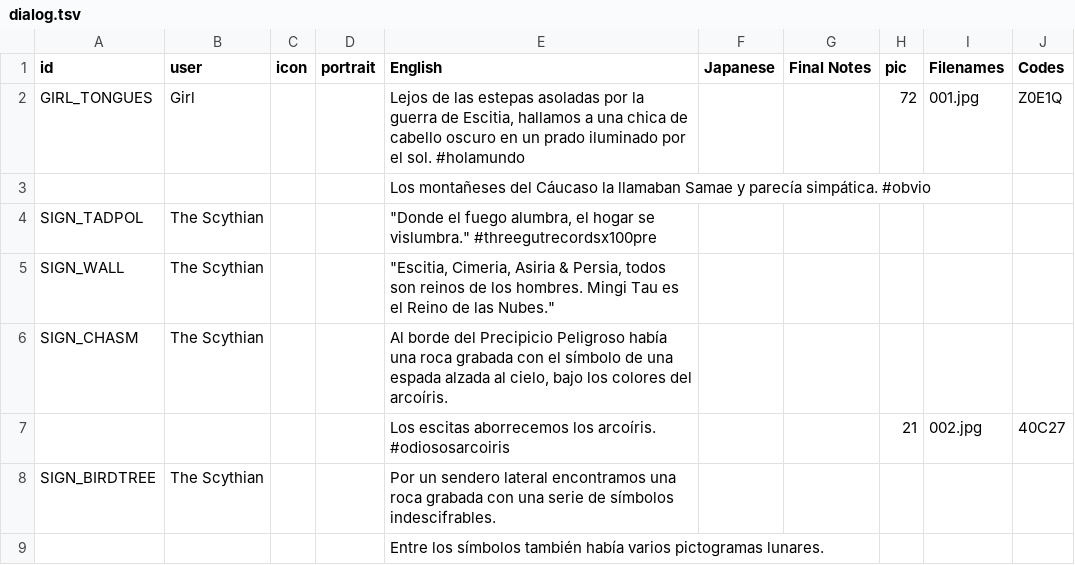
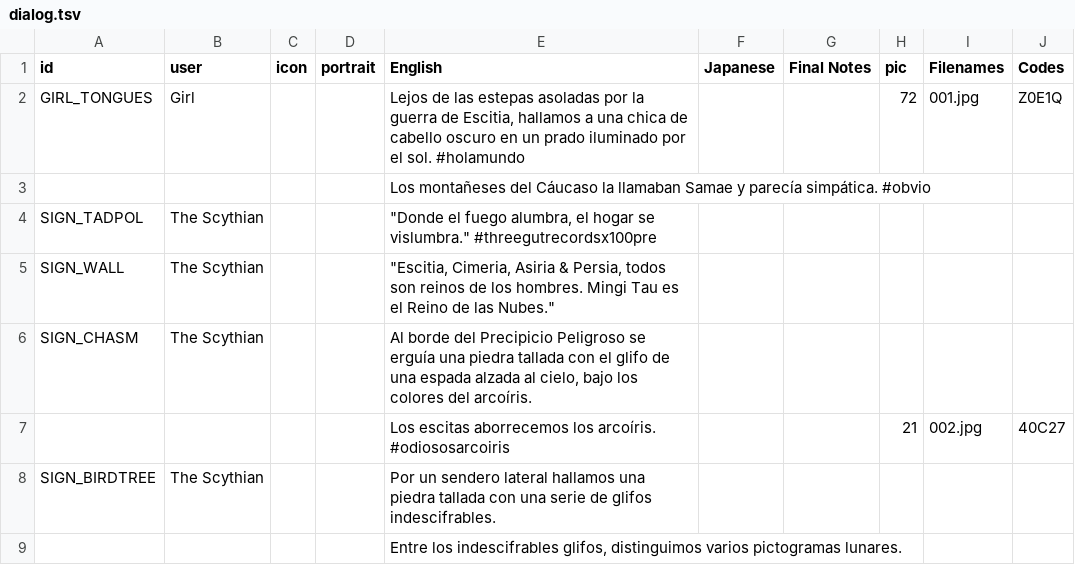
Before and after one commit to cesardeg/swordable, a TSV file: data/locales/spanish/dialog.tsv, drawn as a sheet; only a part is shown; the diff covers the shown part only.

```diff
--- a/data/locales/spanish/dialog.tsv
+++ b/data/locales/spanish/dialog.tsv
@@ -5,5 +5,5 @@ SIGN_TADPOL	The Scythian			"""Donde el fuego alumbra, el hogar se vislumbra."" #
 SIGN_WALL	The Scythian			"""Escitia, Cimeria, Asiria & Persia, todos son reinos de los hombres. Mingi Tau es el Reino de las Nubes."""					
-SIGN_CHASM	The Scythian			Al borde del Precipicio Peligroso había una roca grabada con el símbolo de una espada alzada al cielo, bajo los colores del arcoíris.					
+SIGN_CHASM	The Scythian			Al borde del Precipicio Peligroso se erguía una piedra tallada con el glifo de una espada alzada al cielo, bajo los colores del arcoíris.					
 				Los escitas aborrecemos los arcoíris. #odiososarcoiris			21	002.jpg	40C27
-SIGN_BIRDTREE	The Scythian			Por un sendero lateral encontramos una roca grabada con una serie de símbolos indescifrables.					
-				Entre los símbolos también había varios pictogramas lunares.					
+SIGN_BIRDTREE	The Scythian			Por un sendero lateral hallamos una piedra tallada con una serie de glifos indescifrables.					
+				Entre los indescifrables glifos, distinguimos varios pictogramas lunares.					
```
Also changed, not shown: 16 edited cells elsewhere in this file, data/locales/portuguese/dialog.tsv.
